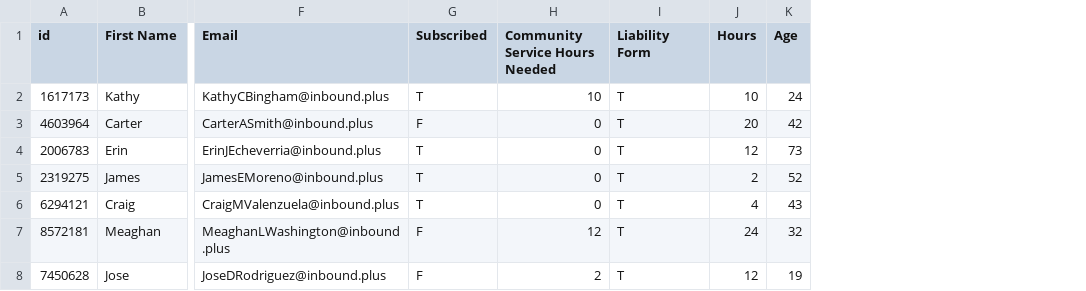
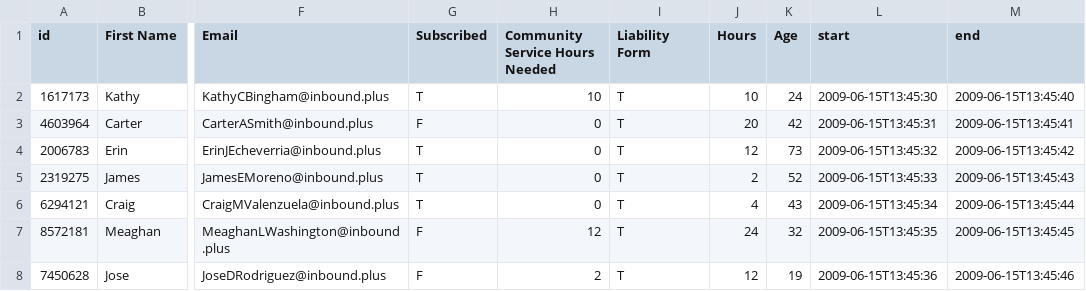
Before and after one commit to LostInSunSea/eng100d, a CSV file: AdultVolunteers.csv, drawn as a sheet; only a part is shown, gaps mark what is left out; the diff names each change by its address in the sheet, - before the commit and + after, or states it on an @@ line.

```diff
--- a/AdultVolunteers.csv
+++ b/AdultVolunteers.csv
+column L (start), rows 2-8: 2009-06-15T13:45:30 | 2009-06-15T13:45:31 | 2009-06-15T13:45:32 | 2009-06-15T13:45:33 | 2009-06-15T13:45:34 | 2009-06-15T13:45:35 | 2009-06-15T13:45:36
+column M (end), rows 2-8: 2009-06-15T13:45:40 | 2009-06-15T13:45:41 | 2009-06-15T13:45:42 | 2009-06-15T13:45:43 | 2009-06-15T13:45:44 | 2009-06-15T13:45:45 | 2009-06-15T13:45:46
```
Also changed, not shown: YouthVolunteers.csv.
